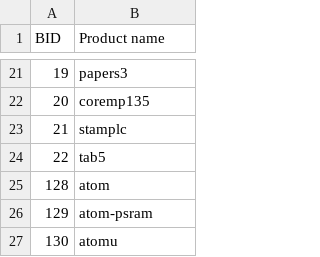
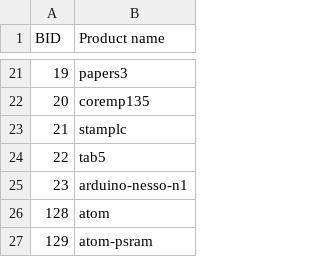
Before and after one commit to m5stack/m5stack-board-id, a CSV file: board.csv, drawn as a sheet; only a part is shown, gaps mark what is left out; the shorter side is filled out with more unchanged rows; the diff names each change by its address in the sheet, - before the commit and + after, or states it on an @@ line.

Commit message:
Add Arduino Nesso N1.

```diff
--- a/board.csv
+++ b/board.csv
+row 25: 23 | arduino-nesso-n1
```
